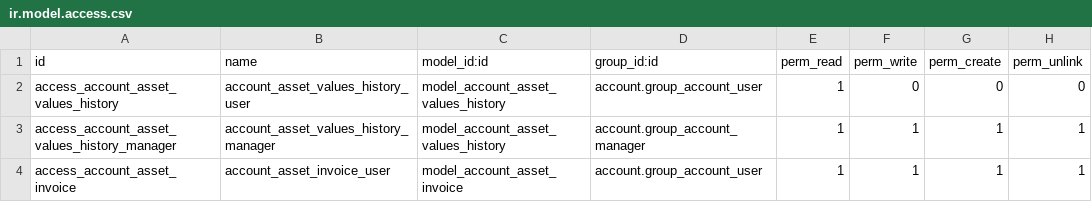
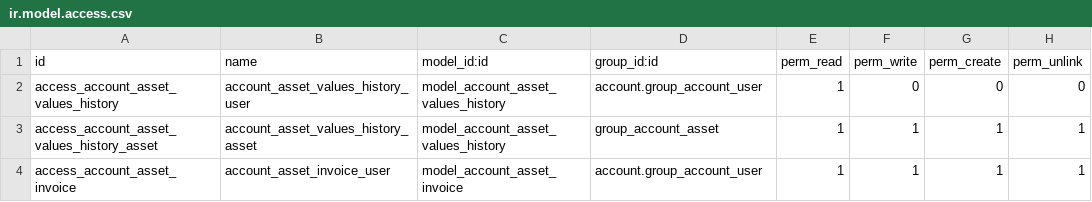
Before and after one commit to xcgd/account_asset_streamline, a CSV file: security/ir.model.access.csv, drawn as a sheet.

Commit message:
Added new #security group for assets (between users and managers)

```diff
--- a/security/ir.model.access.csv
+++ b/security/ir.model.access.csv
@@ -2,3 +2,3 @@ id,name,model_id:id,group_id:id,perm_read,perm_write,perm_create,perm_unlink
 access_account_asset_values_history,account_asset_values_history_user,model_account_asset_values_history,account.group_account_user,1,0,0,0
-access_account_asset_values_history_manager,account_asset_values_history_manager,model_account_asset_values_history,account.group_account_manager,1,1,1,1
+access_account_asset_values_history_asset,account_asset_values_history_asset,model_account_asset_values_history,group_account_asset,1,1,1,1
 access_account_asset_invoice,account_asset_invoice_user,model_account_asset_invoice,account.group_account_user,1,1,1,1
```
Also changed, not shown: 5 other files.
